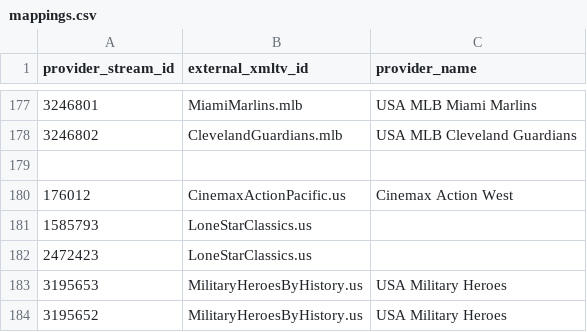
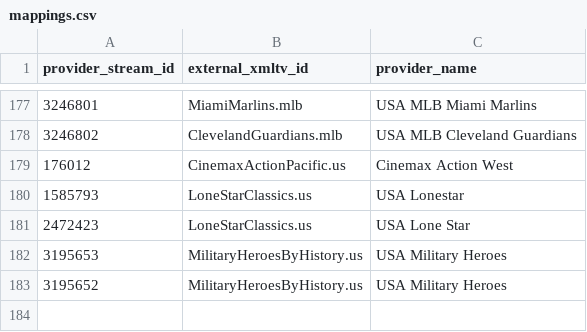
Before and after one commit to dvinesky/DVUSIPTV-Releases, a CSV file: epg/mappings.csv, drawn as a sheet; only a part is shown, gaps mark what is left out.

Commit message:
Add country info to Lone Star Classics entries
Updated entries for Lone Star Classics with country information.

```diff
--- a/epg/mappings.csv
+++ b/epg/mappings.csv
@@ -178,6 +178,5 @@ provider_stream_id,external_xmltv_id,provider_name
 3246802,ClevelandGuardians.mlb,USA MLB Cleveland Guardians
-
 176012,CinemaxActionPacific.us,Cinemax Action West
-1585793,LoneStarClassics.us
-2472423,LoneStarClassics.us
+1585793,LoneStarClassics.us,USA Lonestar
+2472423,LoneStarClassics.us,USA Lone Star
 3195653,MilitaryHeroesByHistory.us,USA Military Heroes
```
